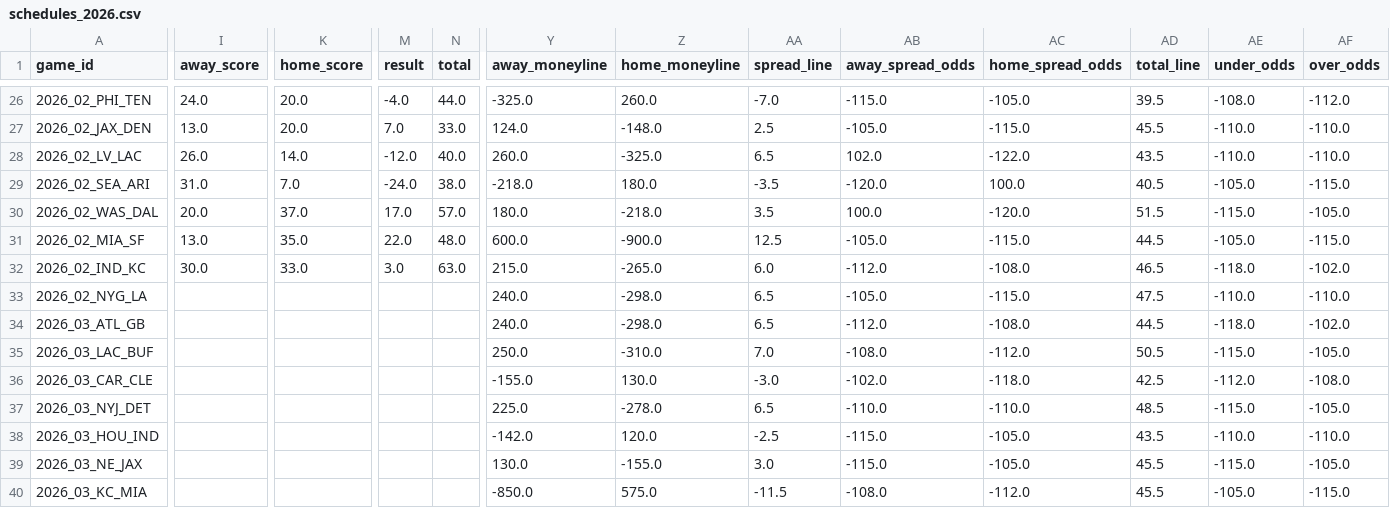
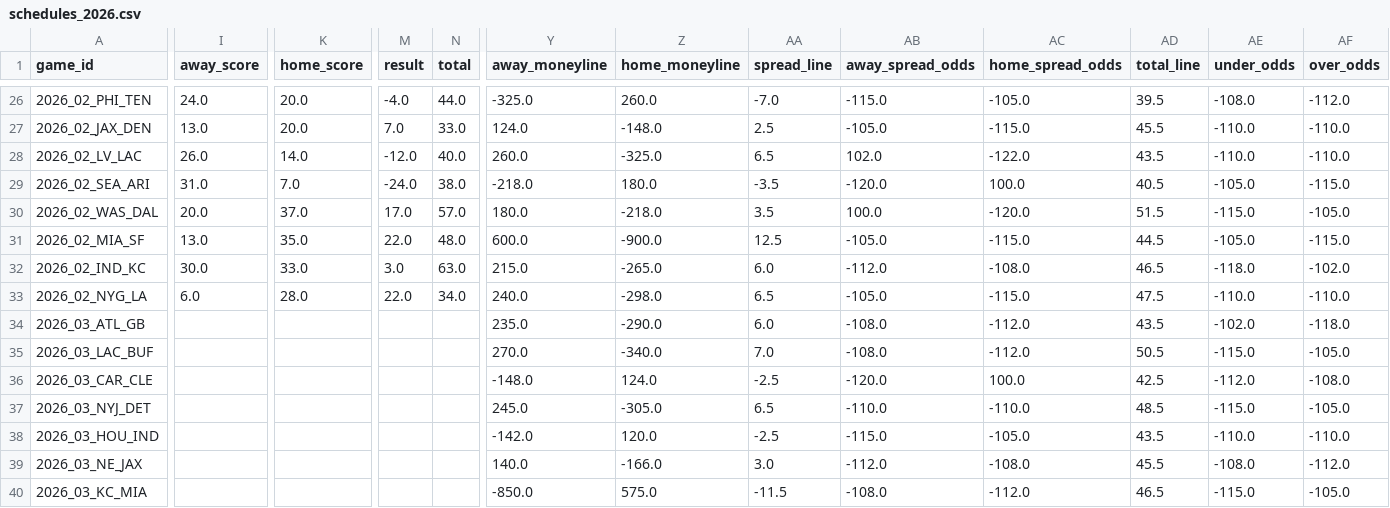
Before and after one commit to caleb259/NFL-Forecasting-Dashboard, a CSV file: data/processed/schedules_2026.csv, drawn as a sheet; only a part is shown, gaps mark what is left out; the diff covers the shown part only; the diff names each change by its address in the sheet, - before the commit and + after, or states it on an @@ line.

```diff
--- a/data/processed/schedules_2026.csv
+++ b/data/processed/schedules_2026.csv
-I33 (away_score): (empty)
+I33 (away_score): 6.0
-K33 (home_score): (empty)
+K33 (home_score): 28.0
-M33 (result): (empty)
+M33 (result): 22.0
-N33 (total): (empty)
+N33 (total): 34.0
-Y34 (away_moneyline): 240.0
+Y34 (away_moneyline): 235.0
-Z34 (home_moneyline): -298.0
+Z34 (home_moneyline): -290.0
-AA34 (spread_line): 6.5
+AA34 (spread_line): 6.0
-AB34 (away_spread_odds): -112.0
+AB34 (away_spread_odds): -108.0
-AC34 (home_spread_odds): -108.0
+AC34 (home_spread_odds): -112.0
-AD34 (total_line): 44.5
+AD34 (total_line): 43.5
-AE34 (under_odds): -118.0
+AE34 (under_odds): -102.0
-AF34 (over_odds): -102.0
+AF34 (over_odds): -118.0
-Y35 (away_moneyline): 250.0
+Y35 (away_moneyline): 270.0
-Z35 (home_moneyline): -310.0
+Z35 (home_moneyline): -340.0
-Y36 (away_moneyline): -155.0
+Y36 (away_moneyline): -148.0
-Z36 (home_moneyline): 130.0
+Z36 (home_moneyline): 124.0
-AA36 (spread_line): -3.0
+AA36 (spread_line): -2.5
-AB36 (away_spread_odds): -102.0
+AB36 (away_spread_odds): -120.0
-AC36 (home_spread_odds): -118.0
+AC36 (home_spread_odds): 100.0
-Y37 (away_moneyline): 225.0
+Y37 (away_moneyline): 245.0
-Z37 (home_moneyline): -278.0
+Z37 (home_moneyline): -305.0
-Y39 (away_moneyline): 130.0
+Y39 (away_moneyline): 140.0
-Z39 (home_moneyline): -155.0
+Z39 (home_moneyline): -166.0
-AB39 (away_spread_odds): -115.0
+AB39 (away_spread_odds): -112.0
-AC39 (home_spread_odds): -105.0
+AC39 (home_spread_odds): -108.0
-AE39 (under_odds): -115.0
+AE39 (under_odds): -108.0
-AF39 (over_odds): -105.0
+AF39 (over_odds): -112.0
-AD40 (total_line): 45.5
+AD40 (total_line): 46.5
-AE40 (under_odds): -105.0
+AE40 (under_odds): -115.0
-AF40 (over_odds): -115.0
+AF40 (over_odds): -105.0
```
Also changed, not shown: 29 edited cells elsewhere in this file, data/predictions/projected_2026_records.csv, data/predictions/projected_first_teams_out.csv, 5 other files.
